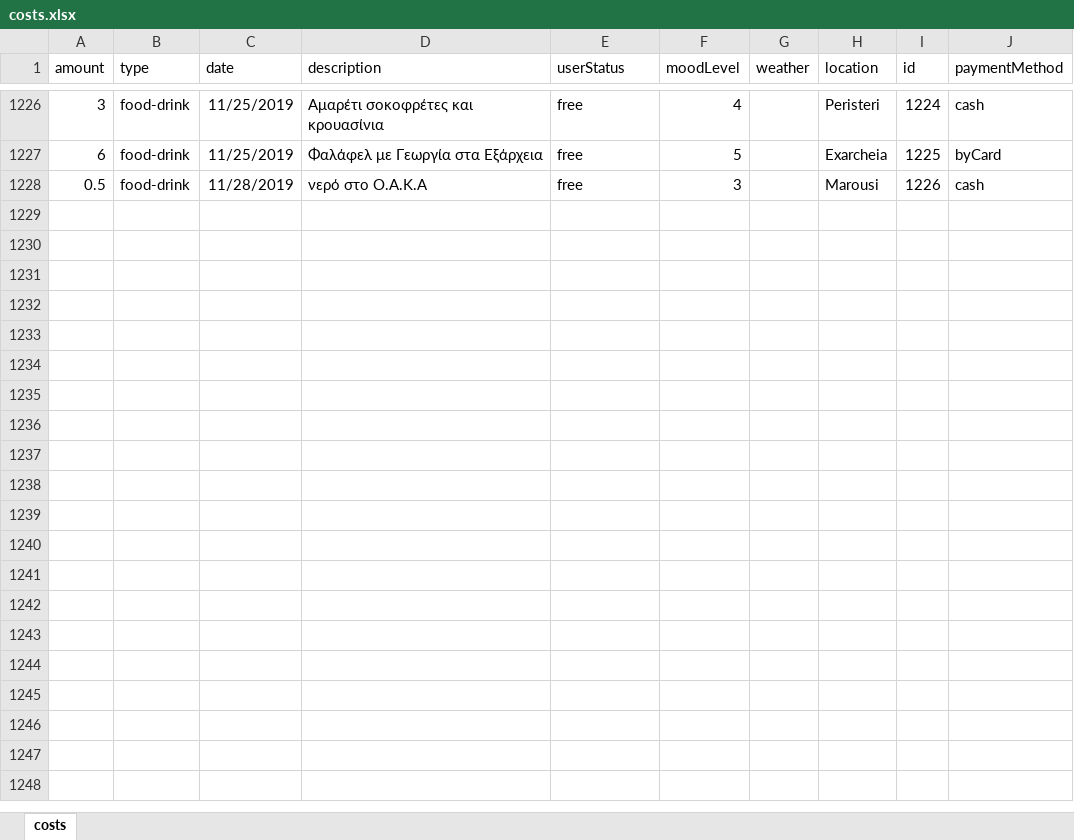
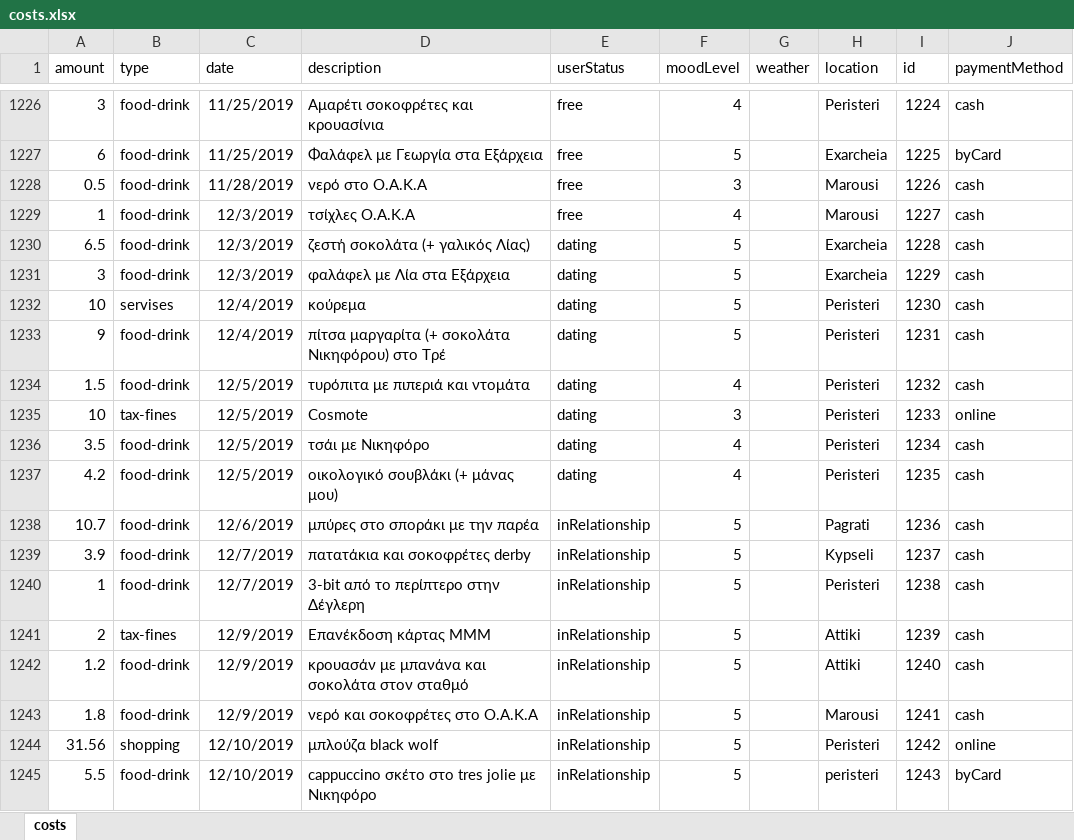
Before and after one commit to Blackpeak/Morgan, an Excel workbook: DataBase/Manos costs/costs.xlsx, sheet costs, drawn as a sheet; only a part is shown, gaps mark what is left out; values as stored, in another font and other column widths than the file's, no borders; table styles not drawn; the diff names each change by its address in the sheet, - before the commit and + after, or states it on an @@ line.

Commit message:
database

```diff
--- a/DataBase/Manos costs/costs.xlsx (sheet costs)
+++ b/DataBase/Manos costs/costs.xlsx (sheet costs)
+row 1229: 1 | food-drink | 12/3/2019 | τσίχλες Ο.Α.Κ.Α | free | 4 |  | Marousi | 1227 | cash
+row 1230: 6.5 | food-drink | 12/3/2019 | ζεστή σοκολάτα (+ γαλικός Λίας) | dating | 5 |  | Exarcheia | 1228 | cash
+row 1231: 3 | food-drink | 12/3/2019 | φαλάφελ με Λία στα Εξάρχεια | dating | 5 |  | Exarcheia | 1229 | cash
+row 1232: 10 | servises | 12/4/2019 | κούρεμα | dating | 5 |  | Peristeri | 1230 | cash
+row 1233: 9 | food-drink | 12/4/2019 | πίτσα μαργαρίτα (+ σοκολάτα Νικηφόρου) στο Τρέ | dating | 5 |  | Peristeri | 1231 | cash
+row 1234: 1.5 | food-drink | 12/5/2019 | τυρόπιτα με πιπεριά και ντομάτα | dating | 4 |  | Peristeri | 1232 | cash
+row 1235: 10 | tax-fines | 12/5/2019 | Cosmote | dating | 3 |  | Peristeri | 1233 | online
+row 1236: 3.5 | food-drink | 12/5/2019 | τσάι με Νικηφόρο | dating | 4 |  | Peristeri | 1234 | cash
+row 1237: 4.2 | food-drink | 12/5/2019 | οικολογικό σουβλάκι (+ μάνας μου) | dating | 4 |  | Peristeri | 1235 | cash
+row 1238: 10.7 | food-drink | 12/6/2019 | μπύρες στο σποράκι με την παρέα | inRelationship | 5 |  | Pagrati | 1236 | cash
+row 1239: 3.9 | food-drink | 12/7/2019 | πατατάκια και σοκοφρέτες derby | inRelationship | 5 |  | Kypseli | 1237 | cash
+row 1240: 1 | food-drink | 12/7/2019 | 3-bit από το περίπτερο στην Δέγλερη | inRelationship | 5 |  | Peristeri | 1238 | cash
+row 1241: 2 | tax-fines | 12/9/2019 | Επανέκδοση κάρτας ΜΜΜ | inRelationship | 5 |  | Attiki | 1239 | cash
+row 1242: 1.2 | food-drink | 12/9/2019 | κρουασάν με μπανάνα και σοκολάτα στον σταθμό | inRelationship | 5 |  | Attiki | 1240 | cash
+row 1243: 1.8 | food-drink | 12/9/2019 | νερό και σοκοφρέτες στο Ο.Α.Κ.Α | inRelationship | 5 |  | Marousi | 1241 | cash
+row 1244: 31.56 | shopping | 12/10/2019 | μπλούζα black wolf | inRelationship | 5 |  | Peristeri | 1242 | online
+row 1245: 5.5 | food-drink | 12/10/2019 | cappuccino σκέτο στο tres jolie με Νικηφόρο | inRelationship | 5 |  | peristeri | 1243 | byCard
```
